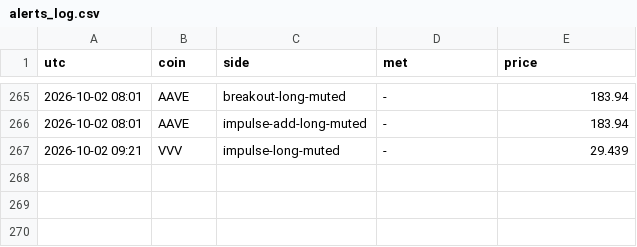
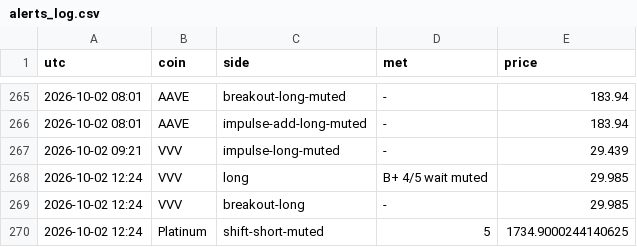
Before and after one commit to pleeb756/Setup-grader-alerts-, a CSV file: alerts_log.csv, drawn as a sheet; only a part is shown, gaps mark what is left out.

Commit message:
Update alert state

```diff
--- a/alerts_log.csv
+++ b/alerts_log.csv
@@ -267 +267,4 @@ utc,coin,side,met,price
 2026-10-02 09:21,VVV,impulse-long-muted,-,29.439
+2026-10-02 12:24,VVV,long,B+ 4/5 wait muted,29.985
+2026-10-02 12:24,VVV,breakout-long,-,29.985
+2026-10-02 12:24,Platinum,shift-short-muted,5,1734.9000244140625
```
Also changed, not shown: 3 other files.
